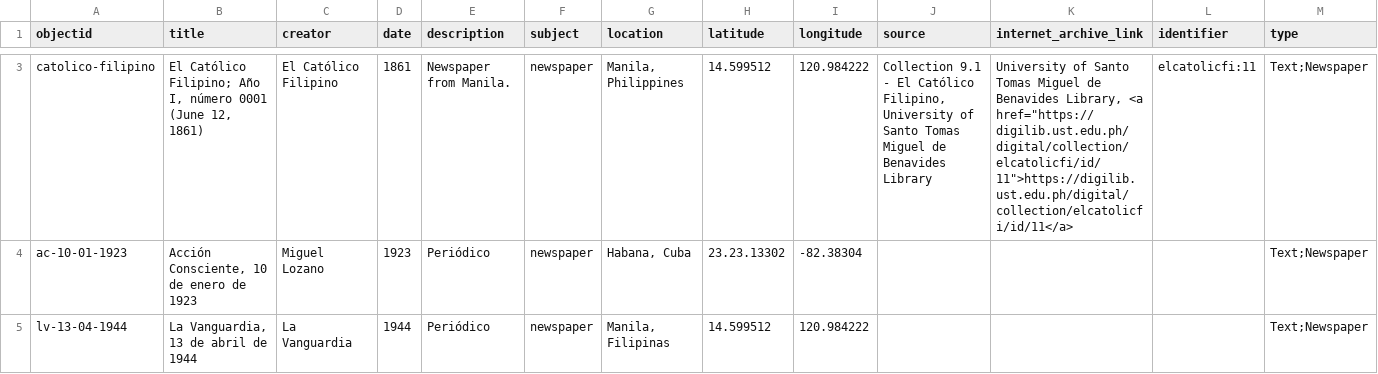
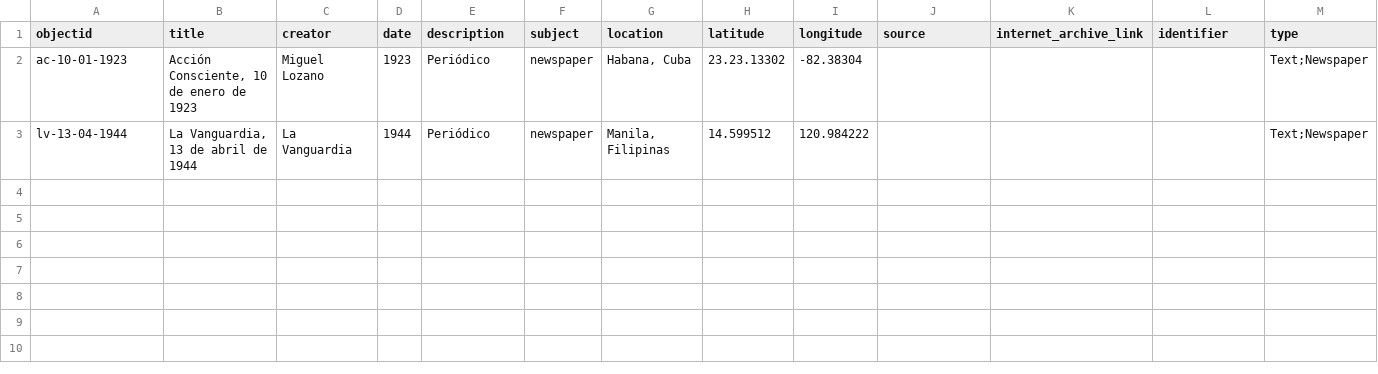
Before and after one commit to npirvu/demo-gresel, a CSV file: _data/gresel-metadata.csv, drawn as a sheet; only a part is shown, gaps mark what is left out; rows hold the shown columns only; the diff covers the shown part only; the diff names each change by its address in the sheet, - before the commit and + after, or states it on an @@ line.

Commit message:
Update gresel-metadata.csv

```diff
--- a/_data/gresel-metadata.csv
+++ b/_data/gresel-metadata.csv
-row 3: catolico-filipino | El Católico Filipino; Año I, número 0001 (June 12, 1861) | El Católico Filipino | 1861 | Newspaper from Manila. | newspaper | Manila, Philippines | 14.599512 | 120.984222 | Collection 9.1 - El Católico Filipino, University of Santo Tomas Miguel de Benavides Library | University of Santo Tomas Miguel de Benavides Library, <a href="https://digilib.ust.edu.ph/digital/collection/elcatolicfi/id/11">https://digilib.ust.edu.ph/digital/collection/elcatolicfi/id/11</a> | elcatolicfi:11 | Text;Newspaper
```
Also changed, not shown: 1 removed row elsewhere in this file.
